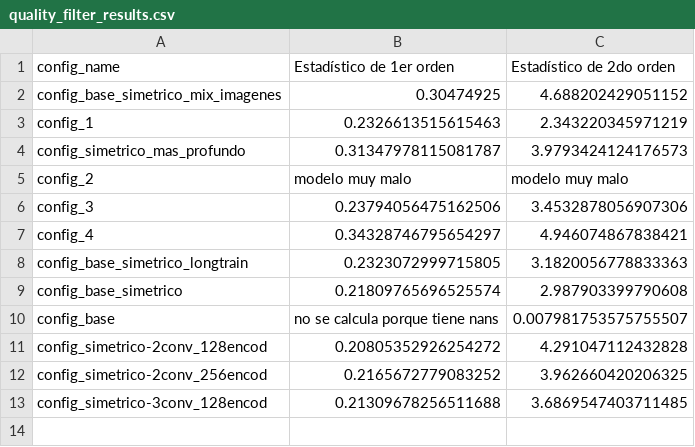
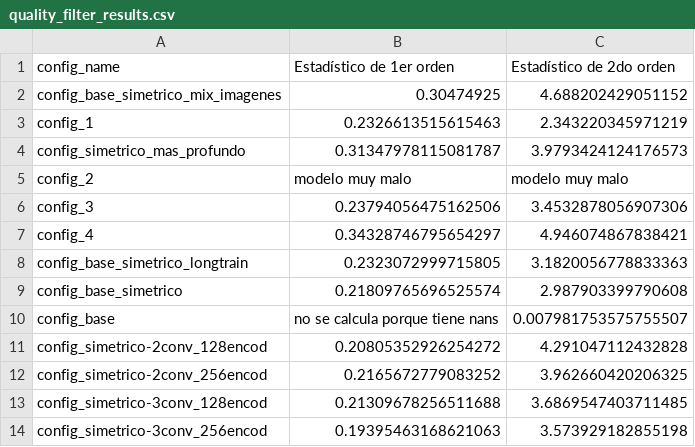
Before and after one commit to biancabalzarini/despeckling, a CSV file: notebooks/data/quality_filter_results.csv, drawn as a sheet.

Commit message:
corro quality filters con otro config

```diff
--- a/notebooks/data/quality_filter_results.csv
+++ b/notebooks/data/quality_filter_results.csv
@@ -13 +13,2 @@ config_simetrico-2conv_256encod,0.2165672779083252,3.962660420206325
 config_simetrico-3conv_128encod,0.21309678256511688,3.6869547403711485
+config_simetrico-3conv_256encod,0.19395463168621063,3.573929182855198
```
Also changed, not shown: 2 other files.
